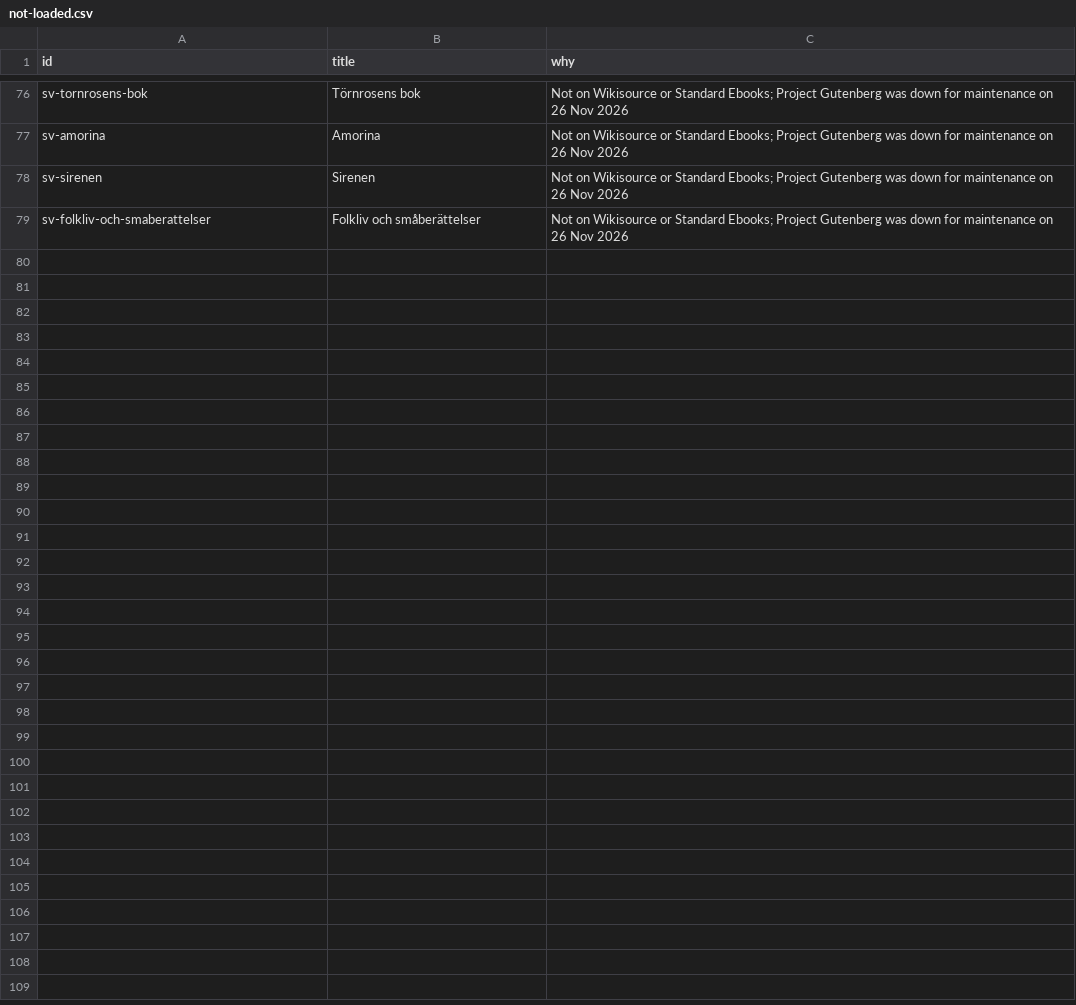
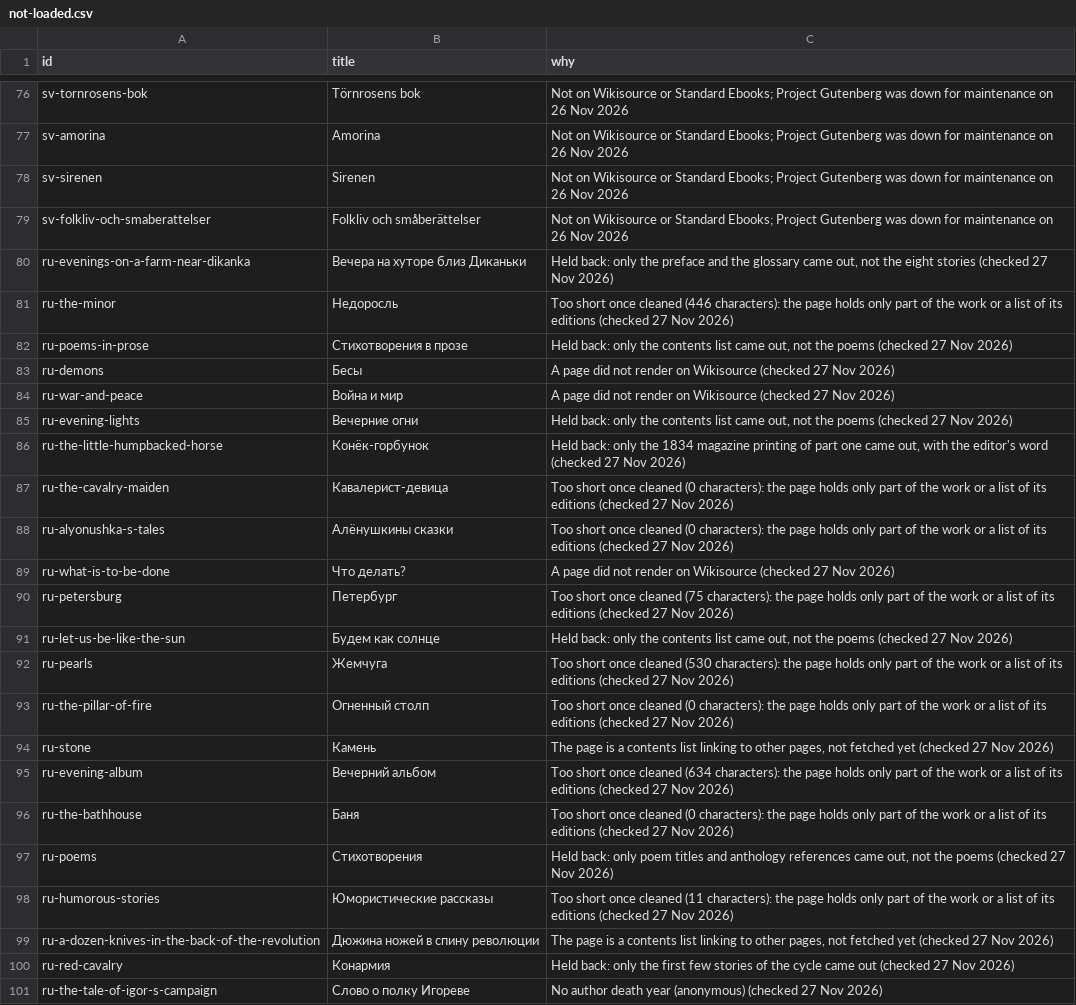
Before and after one commit to Ghemotoc/WebApp, a CSV file: content/classics/bulk-2026-11/not-loaded.csv, drawn as a sheet; only a part is shown, gaps mark what is left out.

```diff
--- a/content/classics/bulk-2026-11/not-loaded.csv
+++ b/content/classics/bulk-2026-11/not-loaded.csv
@@ -79 +79,23 @@ sv-sirenen,Sirenen,Not on Wikisource or Standard Ebooks; Project Gutenberg was d
 sv-folkliv-och-smaberattelser,Folkliv och småberättelser,Not on Wikisource or Standard Ebooks; Project Gutenberg was down for maintenance on 26 Nov 2026
+ru-evenings-on-a-farm-near-dikanka,Вечера на хуторе близ Диканьки,"Held back: only the preface and the glossary came out, not the eight stories (checked 27 Nov 2026)"
+ru-the-minor,Недоросль,Too short once cleaned (446 characters): the page holds only part of the work or a list of its editions (checked 27 Nov 2026)
+ru-poems-in-prose,Стихотворения в прозе,"Held back: only the contents list came out, not the poems (checked 27 Nov 2026)"
+ru-demons,Бесы,A page did not render on Wikisource (checked 27 Nov 2026)
+ru-war-and-peace,Война и мир,A page did not render on Wikisource (checked 27 Nov 2026)
+ru-evening-lights,Вечерние огни,"Held back: only the contents list came out, not the poems (checked 27 Nov 2026)"
+ru-the-little-humpbacked-horse,Конёк-горбунок,"Held back: only the 1834 magazine printing of part one came out, with the editor's word (checked 27 Nov 2026)"
+ru-the-cavalry-maiden,Кавалерист-девица,Too short once cleaned (0 characters): the page holds only part of the work or a list of its editions (checked 27 Nov 2026)
+ru-alyonushka-s-tales,Алёнушкины сказки,Too short once cleaned (0 characters): the page holds only part of the work or a list of its editions (checked 27 Nov 2026)
+ru-what-is-to-be-done,Что делать?,A page did not render on Wikisource (checked 27 Nov 2026)
+ru-petersburg,Петербург,Too short once cleaned (75 characters): the page holds only part of the work or a list of its editions (checked 27 Nov 2026)
+ru-let-us-be-like-the-sun,Будем как солнце,"Held back: only the contents list came out, not the poems (checked 27 Nov 2026)"
+ru-pearls,Жемчуга,Too short once cleaned (530 characters): the page holds only part of the work or a list of its editions (checked 27 Nov 2026)
+ru-the-pillar-of-fire,Огненный столп,Too short once cleaned (0 characters): the page holds only part of the work or a list of its editions (checked 27 Nov 2026)
+ru-stone,Камень,"The page is a contents list linking to other pages, not fetched yet (checked 27 Nov 2026)"
+ru-evening-album,Вечерний альбом,Too short once cleaned (634 characters): the page holds only part of the work or a list of its editions (checked 27 Nov 2026)
+ru-the-bathhouse,Баня,Too short once cleaned (0 characters): the page holds only part of the work or a list of its editions (checked 27 Nov 2026)
+ru-poems,Стихотворения,"Held back: only poem titles and anthology references came out, not the poems (checked 27 Nov 2026)"
+ru-humorous-stories,Юмористические рассказы,Too short once cleaned (11 characters): the page holds only part of the work or a list of its editions (checked 27 Nov 2026)
+ru-a-dozen-knives-in-the-back-of-the-revolution,Дюжина ножей в спину революции,"The page is a contents list linking to other pages, not fetched yet (checked 27 Nov 2026)"
+ru-red-cavalry,Конармия,Held back: only the first few stories of the cycle came out (checked 27 Nov 2026)
+ru-the-tale-of-igor-s-campaign,Слово о полку Игореве,No author death year (anonymous) (checked 27 Nov 2026)
```
Also changed, not shown: 8 other files.
